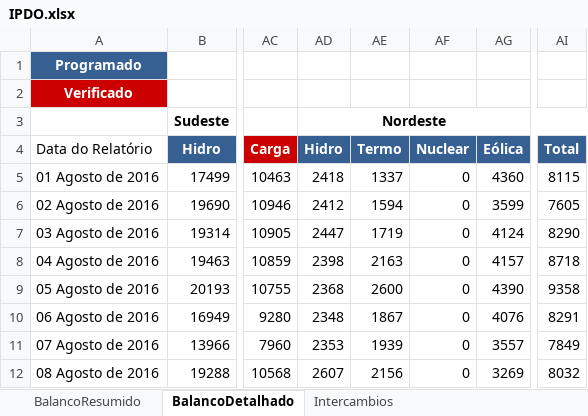
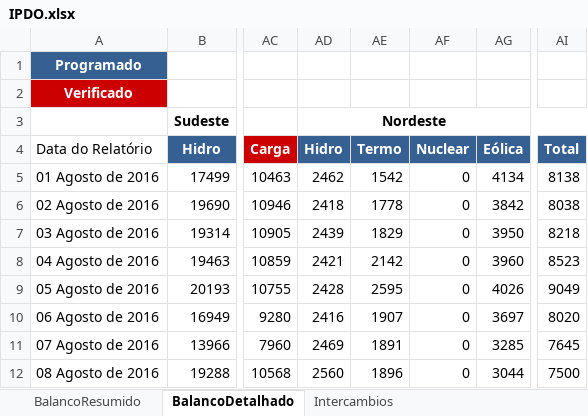
Before and after one commit to ClaudioSiervi/ETL_PDF, an Excel workbook: IPDO.xlsx, sheet BalancoDetalhado, drawn as a sheet; only a part is shown, gaps mark what is left out; values as stored, in another font and other column widths than the file's, no borders; the diff covers the shown part only; the diff names each change by its address in the sheet, - before the commit and + after, or states it on an @@ line.

```diff
--- a/IPDO.xlsx (sheet BalancoDetalhado)
+++ b/IPDO.xlsx (sheet BalancoDetalhado)
-AD5: 2418
+AD5: 2462
-AE5: 1337
+AE5: 1542
-AG5: 4360
+AG5: 4134
-AI5: 8115
+AI5: 8138
-AD6: 2412
+AD6: 2418
-AE6: 1594
+AE6: 1778
-AG6: 3599
+AG6: 3842
-AI6: 7605
+AI6: 8038
-AD7: 2447
+AD7: 2439
-AE7: 1719
+AE7: 1829
-AG7: 4124
+AG7: 3950
-AI7: 8290
+AI7: 8218
-AD8: 2398
+AD8: 2421
-AE8: 2163
+AE8: 2142
-AG8: 4157
+AG8: 3960
-AI8: 8718
+AI8: 8523
-AD9: 2368
+AD9: 2428
-AE9: 2600
+AE9: 2595
-AG9: 4390
+AG9: 4026
-AI9: 9358
+AI9: 9049
-AD10: 2348
+AD10: 2416
-AE10: 1867
+AE10: 1907
-AG10: 4076
+AG10: 3697
-AI10: 8291
+AI10: 8020
-AD11: 2353
+AD11: 2469
-AE11: 1939
+AE11: 1891
-AG11: 3557
+AG11: 3285
-AI11: 7849
+AI11: 7645
-AD12: 2607
+AD12: 2560
-AE12: 2156
+AE12: 1896
-AG12: 3269
+AG12: 3044
-AI12: 8032
+AI12: 7500
```
Also changed, not shown: 92 edited cells elsewhere in this sheet, sheet EnergiaPotencialArmazenada, sheet Intercambios, 4 other files.
